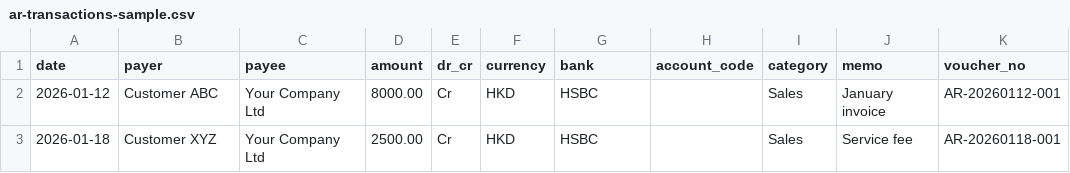
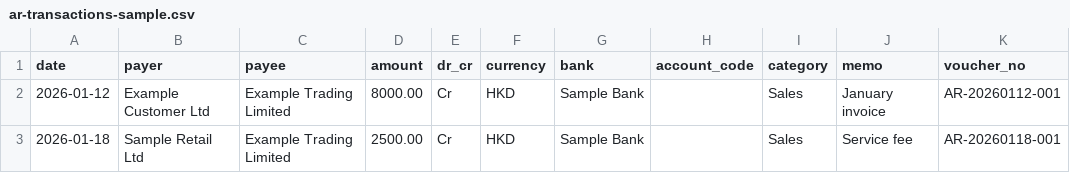
Before and after one commit to RRCTL/Bookcomet-a, a CSV file: frontend/public/ar-transactions-sample.csv, drawn as a sheet.

```diff
--- a/frontend/public/ar-transactions-sample.csv
+++ b/frontend/public/ar-transactions-sample.csv
@@ -1,3 +1,3 @@
 date,payer,payee,amount,dr_cr,currency,bank,account_code,category,memo,voucher_no
-2026-01-12,Customer ABC,Your Company Ltd,8000.00,Cr,HKD,HSBC,,Sales,January invoice,AR-20260112-001
-2026-01-18,Customer XYZ,Your Company Ltd,2500.00,Cr,HKD,HSBC,,Sales,Service fee,AR-20260118-001
+2026-01-12,Example Customer Ltd,Example Trading Limited,8000.00,Cr,HKD,Sample Bank,,Sales,January invoice,AR-20260112-001
+2026-01-18,Sample Retail Ltd,Example Trading Limited,2500.00,Cr,HKD,Sample Bank,,Sales,Service fee,AR-20260118-001
```
Also changed, not shown: frontend/public/bank-statement-sample.csv, 21 other files.
